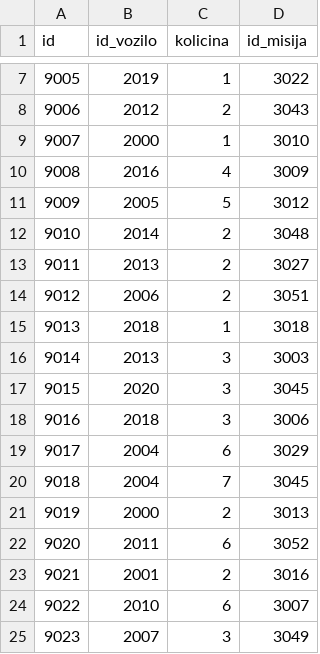
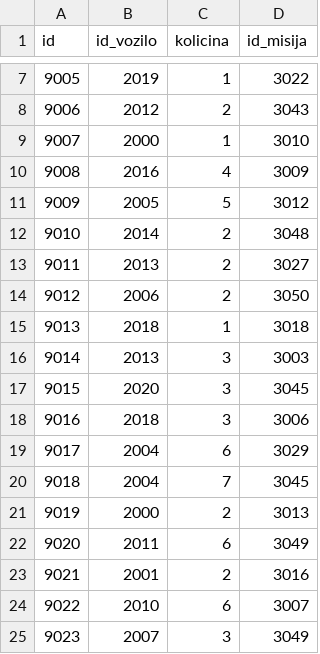
Before and after one commit to mateokocev/BP2---Vojska, a CSV file: CSV/vozilo_na_misiji.csv, drawn as a sheet; only a part is shown, gaps mark what is left out.

```diff
--- a/CSV/vozilo_na_misiji.csv
+++ b/CSV/vozilo_na_misiji.csv
@@ -13,3 +13,3 @@ id,id_vozilo,kolicina,id_misija
 9011,2013,2,3027
-9012,2006,2,3051
+9012,2006,2,3050
 9013,2018,1,3018
@@ -21,3 +21,3 @@ id,id_vozilo,kolicina,id_misija
 9019,2000,2,3013
-9020,2011,6,3052
+9020,2011,6,3049
 9021,2001,2,3016
```
Also changed, not shown: CSV/lijecenje.csv, CSV/misija.csv, 4 other files.
